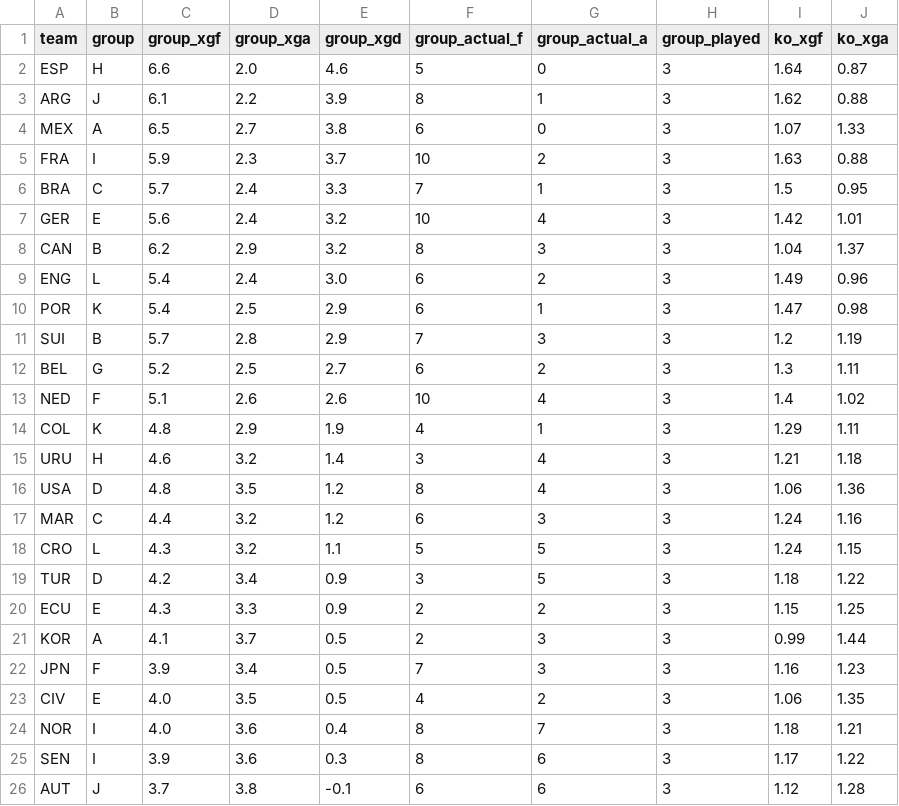
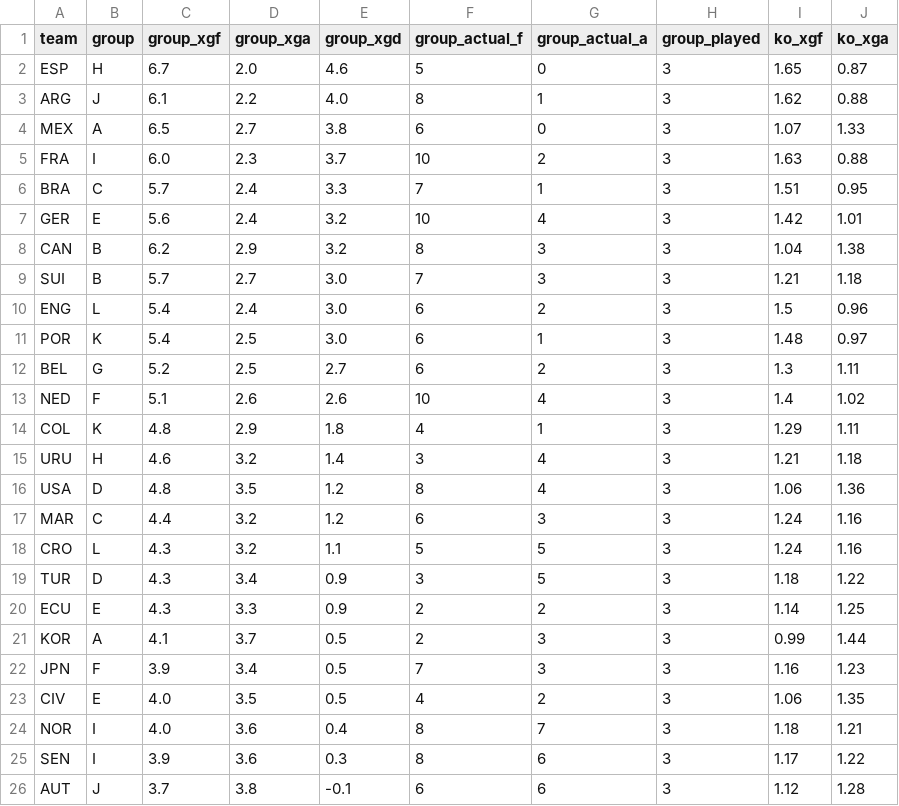
Before and after one commit to SiddharthaThakur/worldcup-iq, a CSV file: data/predictions/goals_table.csv, drawn as a sheet; only a part is shown; the diff covers the shown part only.

```diff
--- a/data/predictions/goals_table.csv
+++ b/data/predictions/goals_table.csv
@@ -1,15 +1,15 @@
 team,group,group_xgf,group_xga,group_xgd,group_actual_f,group_actual_a,group_played,ko_xgf,ko_xga
-ESP,H,6.6,2.0,4.6,5,0,3,1.64,0.87
-ARG,J,6.1,2.2,3.9,8,1,3,1.62,0.88
+ESP,H,6.7,2.0,4.6,5,0,3,1.65,0.87
+ARG,J,6.1,2.2,4.0,8,1,3,1.62,0.88
 MEX,A,6.5,2.7,3.8,6,0,3,1.07,1.33
-FRA,I,5.9,2.3,3.7,10,2,3,1.63,0.88
-BRA,C,5.7,2.4,3.3,7,1,3,1.5,0.95
+FRA,I,6.0,2.3,3.7,10,2,3,1.63,0.88
+BRA,C,5.7,2.4,3.3,7,1,3,1.51,0.95
 GER,E,5.6,2.4,3.2,10,4,3,1.42,1.01
-CAN,B,6.2,2.9,3.2,8,3,3,1.04,1.37
-ENG,L,5.4,2.4,3.0,6,2,3,1.49,0.96
-POR,K,5.4,2.5,2.9,6,1,3,1.47,0.98
-SUI,B,5.7,2.8,2.9,7,3,3,1.2,1.19
+CAN,B,6.2,2.9,3.2,8,3,3,1.04,1.38
+SUI,B,5.7,2.7,3.0,7,3,3,1.21,1.18
+ENG,L,5.4,2.4,3.0,6,2,3,1.5,0.96
+POR,K,5.4,2.5,3.0,6,1,3,1.48,0.97
 BEL,G,5.2,2.5,2.7,6,2,3,1.3,1.11
 NED,F,5.1,2.6,2.6,10,4,3,1.4,1.02
-COL,K,4.8,2.9,1.9,4,1,3,1.29,1.11
+COL,K,4.8,2.9,1.8,4,1,3,1.29,1.11
 URU,H,4.6,3.2,1.4,3,4,3,1.21,1.18
@@ -17,5 +17,5 @@ USA,D,4.8,3.5,1.2,8,4,3,1.06,1.36
 MAR,C,4.4,3.2,1.2,6,3,3,1.24,1.16
-CRO,L,4.3,3.2,1.1,5,5,3,1.24,1.15
-TUR,D,4.2,3.4,0.9,3,5,3,1.18,1.22
-ECU,E,4.3,3.3,0.9,2,2,3,1.15,1.25
+CRO,L,4.3,3.2,1.1,5,5,3,1.24,1.16
+TUR,D,4.3,3.4,0.9,3,5,3,1.18,1.22
+ECU,E,4.3,3.3,0.9,2,2,3,1.14,1.25
 KOR,A,4.1,3.7,0.5,2,3,3,0.99,1.44
```
Also changed, not shown: 11 edited cells elsewhere in this file, data/predictions/advancement.csv, data/predictions/champion_history.csv, 5 other files.
